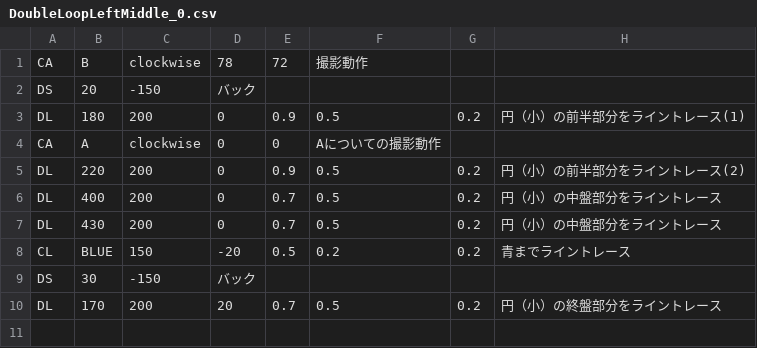
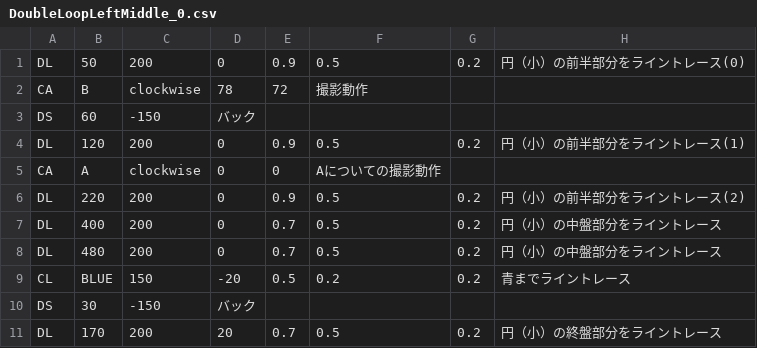
Before and after one commit to KatLab-MiyazakiUniv/etrobocon2023, a CSV file: datafiles/datafile_parts/DoubleLoopLeftMiddle_0.csv, drawn as a sheet.

```diff
--- a/datafiles/datafile_parts/DoubleLoopLeftMiddle_0.csv
+++ b/datafiles/datafile_parts/DoubleLoopLeftMiddle_0.csv
@@ -1,4 +1,5 @@
+DL,50,200,0,0.9,0.5,0.2,円（小）の前半部分をライントレース(0)
 CA,B,clockwise,78,72,撮影動作
-DS,20,-150,バック
-DL,180,200,0,0.9,0.5,0.2,円（小）の前半部分をライントレース(1)
+DS,60,-150,バック
+DL,120,200,0,0.9,0.5,0.2,円（小）の前半部分をライントレース(1)
 CA,A,clockwise,0,0,Aについての撮影動作
@@ -6,3 +7,3 @@ DL,220,200,0,0.9,0.5,0.2,円（小）の前半部分をライントレース(2)
 DL,400,200,0,0.7,0.5,0.2,円（小）の中盤部分をライントレース
-DL,430,200,0,0.7,0.5,0.2,円（小）の中盤部分をライントレース
+DL,480,200,0,0.7,0.5,0.2,円（小）の中盤部分をライントレース
 CL,BLUE,150,-20,0.5,0.2,0.2,青までライントレース
```
Also changed, not shown: datafiles/BlockDeTreasureLeft.csv, datafiles/DoubleLoopLeft.csv, 9 other files.
